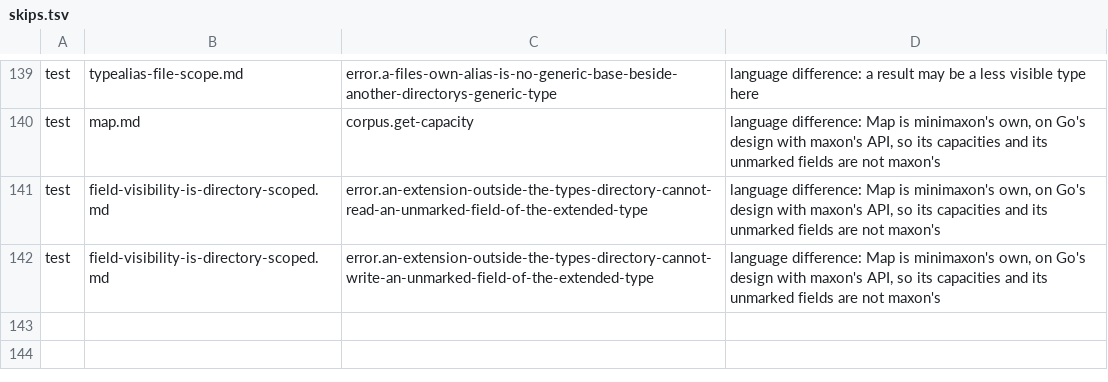
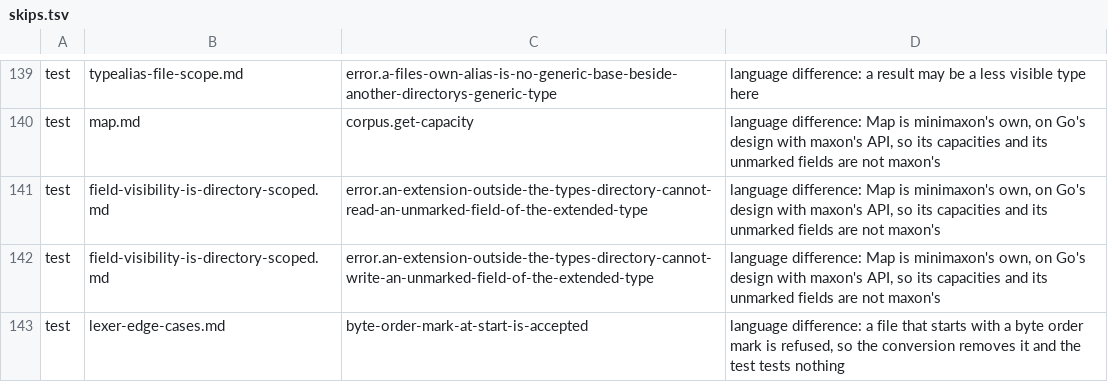
Before and after one commit to maxon-lang/maxon-rewrite-bootstrap, a TSV file: self/driver/skips.tsv, drawn as a sheet; only a part is shown, gaps mark what is left out.

```diff
--- a/self/driver/skips.tsv
+++ b/self/driver/skips.tsv
@@ -142 +142,2 @@ test	field-visibility-is-directory-scoped.md	error.an-extension-outside-the-type
 test	field-visibility-is-directory-scoped.md	error.an-extension-outside-the-types-directory-cannot-write-an-unmarked-field-of-the-extended-type	language difference: Map is minimaxon's own, on Go's design with maxon's API, so its capacities and its unmarked fields are not maxon's
+test	lexer-edge-cases.md	byte-order-mark-at-start-is-accepted	language difference: a file that starts with a byte order mark is refused, so the conversion removes it and the test tests nothing
```
Also changed, not shown: self/diag/codes.tsv, 22 other files.
